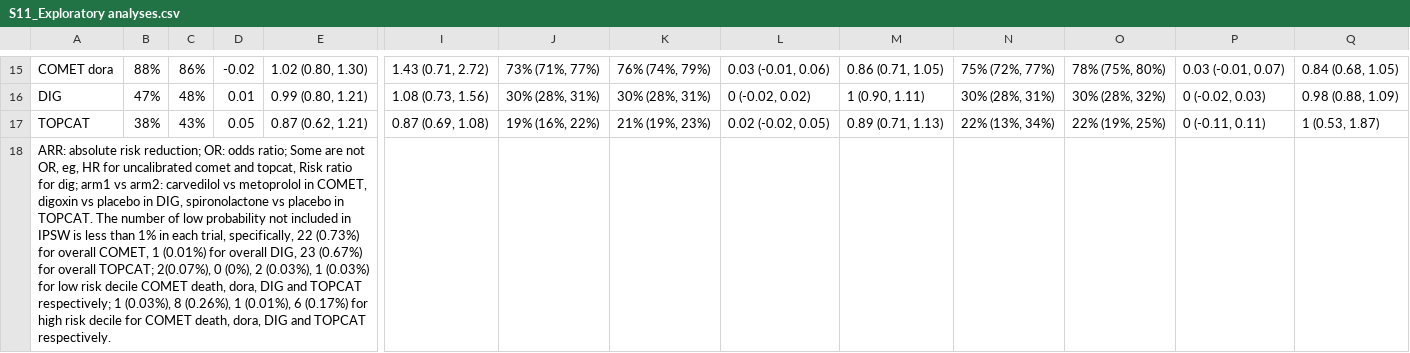
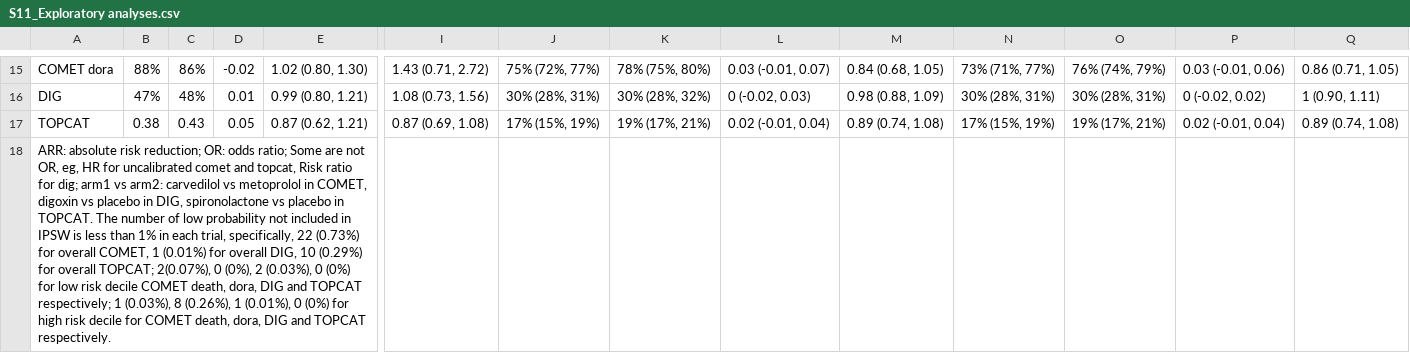
Before and after one commit to liliwei93/HF-calibration, a CSV file: S11_Exploratory analyses.csv, drawn as a sheet; only a part is shown, gaps mark what is left out; the diff covers the shown part only; the diff names each change by its address in the sheet, - before the commit and + after, or states it on an @@ line.

```diff
--- a/S11_Exploratory analyses.csv
+++ b/S11_Exploratory analyses.csv
-J15: 73% (71%, 77%)
+J15: 75% (72%, 77%)
-K15: 76% (74%, 79%)
+K15: 78% (75%, 80%)
-L15: 0.03 (-0.01, 0.06)
+L15: 0.03 (-0.01, 0.07)
-M15: 0.86 (0.71, 1.05)
+M15: 0.84 (0.68, 1.05)
-N15: 75% (72%, 77%)
+N15: 73% (71%, 77%)
-O15: 78% (75%, 80%)
+O15: 76% (74%, 79%)
-P15: 0.03 (-0.01, 0.07)
+P15: 0.03 (-0.01, 0.06)
-Q15: 0.84 (0.68, 1.05)
+Q15: 0.86 (0.71, 1.05)
-K16: 30% (28%, 31%)
+K16: 30% (28%, 32%)
-L16: 0 (-0.02, 0.02)
+L16: 0 (-0.02, 0.03)
-M16: 1 (0.90, 1.11)
+M16: 0.98 (0.88, 1.09)
-O16: 30% (28%, 32%)
+O16: 30% (28%, 31%)
-P16: 0 (-0.02, 0.03)
+P16: 0 (-0.02, 0.02)
-Q16: 0.98 (0.88, 1.09)
+Q16: 1 (0.90, 1.11)
-B17: 38%
+B17: 0.38
-C17: 43%
+C17: 0.43
-J17: 19% (16%, 22%)
+J17: 17% (15%, 19%)
-K17: 21% (19%, 23%)
+K17: 19% (17%, 21%)
-L17: 0.02 (-0.02, 0.05)
+L17: 0.02 (-0.01, 0.04)
-M17: 0.89 (0.71, 1.13)
+M17: 0.89 (0.74, 1.08)
-N17: 22% (13%, 34%)
+N17: 17% (15%, 19%)
-O17: 22% (19%, 25%)
+O17: 19% (17%, 21%)
-P17: 0 (-0.11, 0.11)
+P17: 0.02 (-0.01, 0.04)
-Q17: 1 (0.53, 1.87)
+Q17: 0.89 (0.74, 1.08)
-A18: …overall DIG, 23 (0.67%) for overall TOPCAT; 2(0.07%), 0 (0%), 2 (0.03%), 1 (0.03%) for low risk decile COMET death, dora, DIG and TOPCAT respectively; 1 (0.03%), 8 (0.26%), 1 (0.01%), 6 (0.17%) for high…
+A18: …overall DIG, 10 (0.29%) for overall TOPCAT; 2(0.07%), 0 (0%), 2 (0.03%), 0 (0%) for low risk decile COMET death, dora, DIG and TOPCAT respectively; 1 (0.03%), 8 (0.26%), 1 (0.01%), 0 (0%) for high…
```
Also changed, not shown: 57 edited cells elsewhere in this file, S9_Measure of effects in uncalibrated and calibrated analyses.csv.
